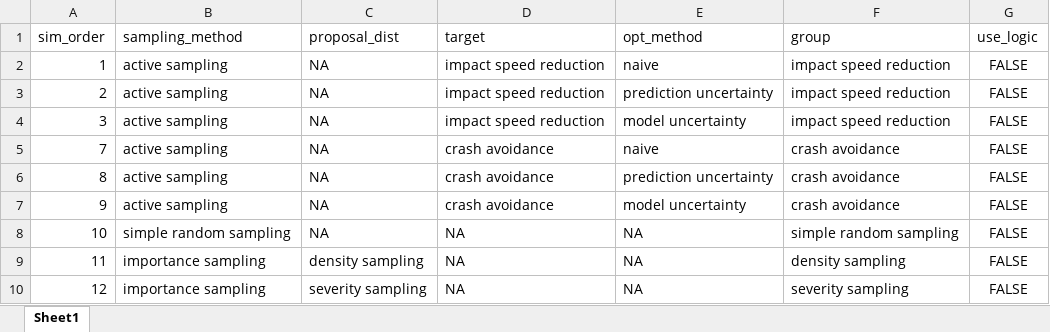
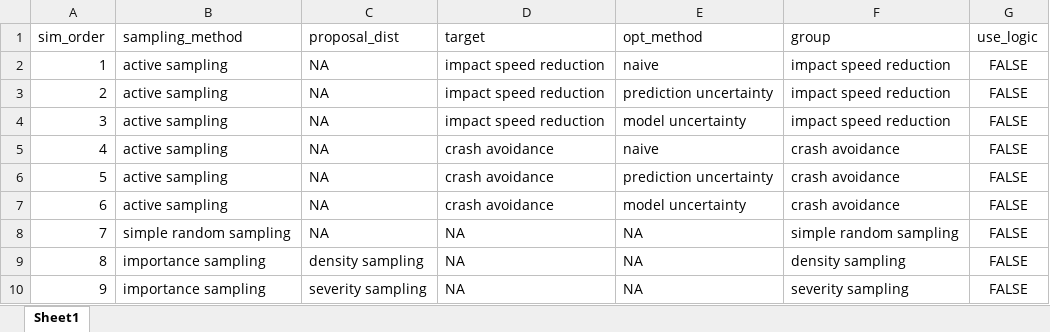
Before and after one commit to imbhe/Active-Sampling, an Excel workbook: Data/Sampling_input.xlsx, sheet Sheet1, drawn as a sheet; values as stored, in another font and other column widths than the file's, no borders; the diff names each change by its address in the sheet, - before the commit and + after, or states it on an @@ line.

Commit message:
update sampling input

```diff
--- a/Data/Sampling_input.xlsx (sheet Sheet1)
+++ b/Data/Sampling_input.xlsx (sheet Sheet1)
-A5 (sim_order): 7
+A5 (sim_order): 4
-A6 (sim_order): 8
+A6 (sim_order): 5
-A7 (sim_order): 9
+A7 (sim_order): 6
-A8 (sim_order): 10
+A8 (sim_order): 7
-A9 (sim_order): 11
+A9 (sim_order): 8
-A10 (sim_order): 12
+A10 (sim_order): 9
```
